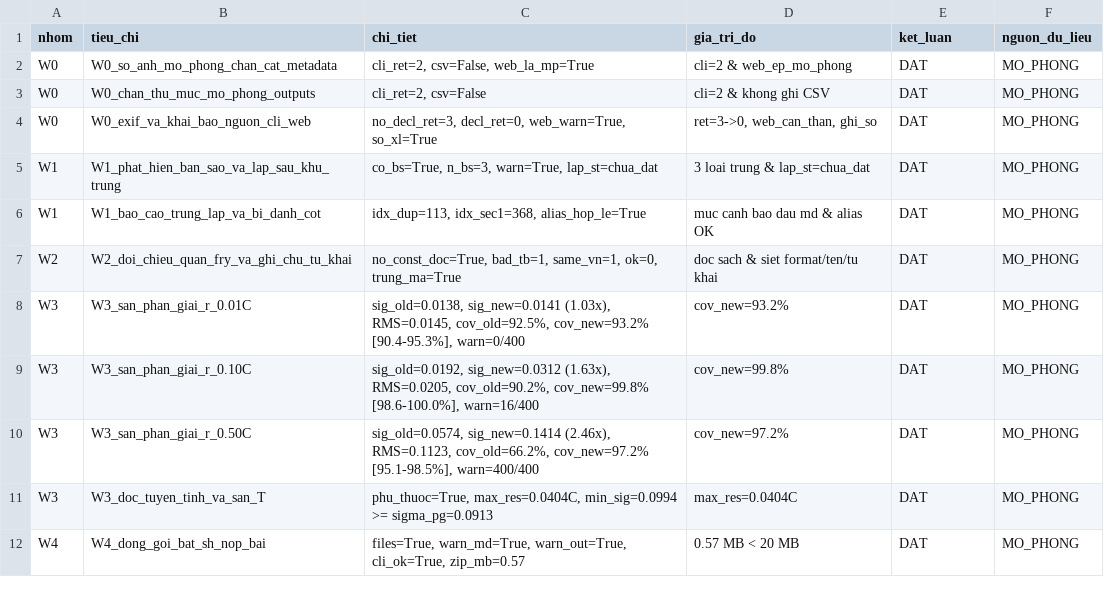
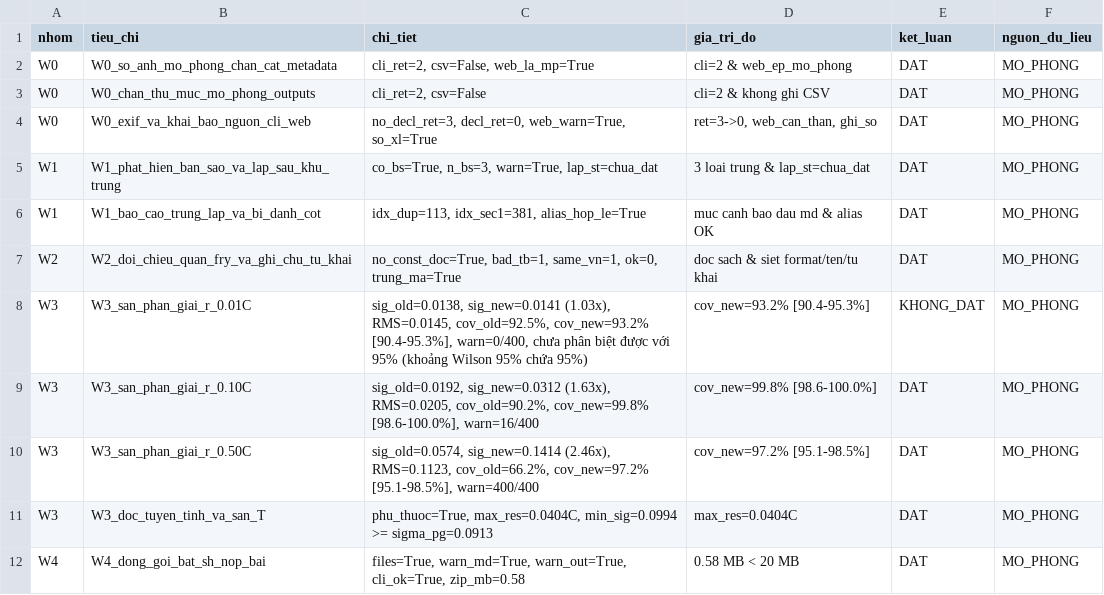
Before and after one commit to helluvaboss4785-collab/khoa-hoc-ky-thuat, a CSV file: outputs/kiem_tra_chap_nhan_vong5.csv, drawn as a sheet.

Commit message:
fix(X0): tieu chi goc W3, loai ban sao khi khop va chan dinh dang HEIC/WebP

```diff
--- a/outputs/kiem_tra_chap_nhan_vong5.csv
+++ b/outputs/kiem_tra_chap_nhan_vong5.csv
@@ -5,8 +5,8 @@ W0,W0_exif_va_khai_bao_nguon_cli_web,"no_decl_ret=3, decl_ret=0, web_warn=True,
 W1,W1_phat_hien_ban_sao_va_lap_sau_khu_trung,"co_bs=True, n_bs=3, warn=True, lap_st=chua_dat",3 loai trung & lap_st=chua_dat,DAT,MO_PHONG
-W1,W1_bao_cao_trung_lap_va_bi_danh_cot,"idx_dup=113, idx_sec1=368, alias_hop_le=True",muc canh bao dau md & alias OK,DAT,MO_PHONG
+W1,W1_bao_cao_trung_lap_va_bi_danh_cot,"idx_dup=113, idx_sec1=381, alias_hop_le=True",muc canh bao dau md & alias OK,DAT,MO_PHONG
 W2,W2_doi_chieu_quan_fry_va_ghi_chu_tu_khai,"no_const_doc=True, bad_tb=1, same_vn=1, ok=0, trung_ma=True",doc sach & siet format/ten/tu khai,DAT,MO_PHONG
-W3,W3_san_phan_giai_r_0.01C,"sig_old=0.0138, sig_new=0.0141 (1.03x), RMS=0.0145, cov_old=92.5%, cov_new=93.2% [90.4-95.3%], warn=0/400",cov_new=93.2%,DAT,MO_PHONG
-W3,W3_san_phan_giai_r_0.10C,"sig_old=0.0192, sig_new=0.0312 (1.63x), RMS=0.0205, cov_old=90.2%, cov_new=99.8% [98.6-100.0%], warn=16/400",cov_new=99.8%,DAT,MO_PHONG
-W3,W3_san_phan_giai_r_0.50C,"sig_old=0.0574, sig_new=0.1414 (2.46x), RMS=0.1123, cov_old=66.2%, cov_new=97.2% [95.1-98.5%], warn=400/400",cov_new=97.2%,DAT,MO_PHONG
+W3,W3_san_phan_giai_r_0.01C,"sig_old=0.0138, sig_new=0.0141 (1.03x), RMS=0.0145, cov_old=92.5%, cov_new=93.2% [90.4-95.3%], warn=0/400, chưa phân biệt được với 95% (khoảng Wilson 95% chứa 95%)",cov_new=93.2% [90.4-95.3%],KHONG_DAT,MO_PHONG
+W3,W3_san_phan_giai_r_0.10C,"sig_old=0.0192, sig_new=0.0312 (1.63x), RMS=0.0205, cov_old=90.2%, cov_new=99.8% [98.6-100.0%], warn=16/400",cov_new=99.8% [98.6-100.0%],DAT,MO_PHONG
+W3,W3_san_phan_giai_r_0.50C,"sig_old=0.0574, sig_new=0.1414 (2.46x), RMS=0.1123, cov_old=66.2%, cov_new=97.2% [95.1-98.5%], warn=400/400",cov_new=97.2% [95.1-98.5%],DAT,MO_PHONG
 W3,W3_doc_tuyen_tinh_va_san_T,"phu_thuoc=True, max_res=0.0404C, min_sig=0.0994 >= sigma_pg=0.0913",max_res=0.0404C,DAT,MO_PHONG
-W4,W4_dong_goi_bat_sh_nop_bai,"files=True, warn_md=True, warn_out=True, cli_ok=True, zip_mb=0.57",0.57 MB < 20 MB,DAT,MO_PHONG
+W4,W4_dong_goi_bat_sh_nop_bai,"files=True, warn_md=True, warn_out=True, cli_ok=True, zip_mb=0.58",0.58 MB < 20 MB,DAT,MO_PHONG
```
Also changed, not shown: 12 other files.
